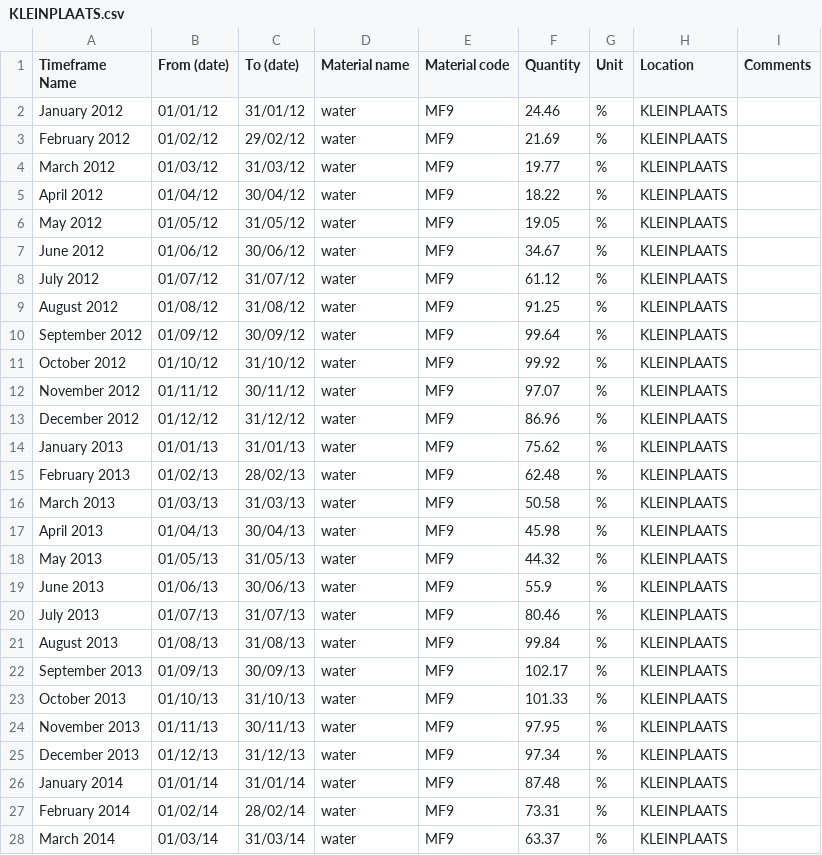
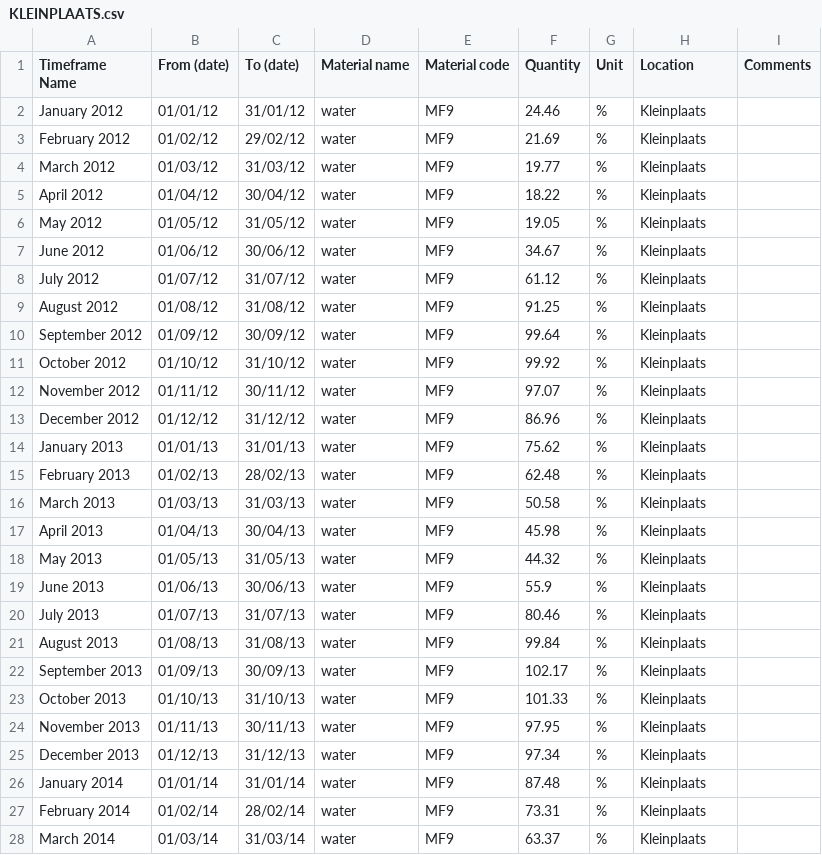
Before and after one commit to anelda/metabolism_cities, a CSV file: metabolism_files/KLEINPLAATS.csv, drawn as a sheet; only a part is shown; the diff covers the shown part only.

```diff
--- a/metabolism_files/KLEINPLAATS.csv
+++ b/metabolism_files/KLEINPLAATS.csv
@@ -1,28 +1,28 @@
 Timeframe Name,From (date),To (date),Material name,Material code,Quantity,Unit,Location,Comments
-January 2012,01/01/12,31/01/12,water,MF9,24.46,%,KLEINPLAATS,
-February 2012,01/02/12,29/02/12,water,MF9,21.69,%,KLEINPLAATS,
-March 2012,01/03/12,31/03/12,water,MF9,19.77,%,KLEINPLAATS,
-April 2012,01/04/12,30/04/12,water,MF9,18.22,%,KLEINPLAATS,
-May 2012,01/05/12,31/05/12,water,MF9,19.05,%,KLEINPLAATS,
-June 2012,01/06/12,30/06/12,water,MF9,34.67,%,KLEINPLAATS,
-July 2012,01/07/12,31/07/12,water,MF9,61.12,%,KLEINPLAATS,
-August 2012,01/08/12,31/08/12,water,MF9,91.25,%,KLEINPLAATS,
-September 2012,01/09/12,30/09/12,water,MF9,99.64,%,KLEINPLAATS,
-October 2012,01/10/12,31/10/12,water,MF9,99.92,%,KLEINPLAATS,
-November 2012,01/11/12,30/11/12,water,MF9,97.07,%,KLEINPLAATS,
-December 2012,01/12/12,31/12/12,water,MF9,86.96,%,KLEINPLAATS,
-January 2013,01/01/13,31/01/13,water,MF9,75.62,%,KLEINPLAATS,
-February 2013,01/02/13,28/02/13,water,MF9,62.48,%,KLEINPLAATS,
-March 2013,01/03/13,31/03/13,water,MF9,50.58,%,KLEINPLAATS,
-April 2013,01/04/13,30/04/13,water,MF9,45.98,%,KLEINPLAATS,
-May 2013,01/05/13,31/05/13,water,MF9,44.32,%,KLEINPLAATS,
-June 2013,01/06/13,30/06/13,water,MF9,55.9,%,KLEINPLAATS,
-July 2013,01/07/13,31/07/13,water,MF9,80.46,%,KLEINPLAATS,
-August 2013,01/08/13,31/08/13,water,MF9,99.84,%,KLEINPLAATS,
-September 2013,01/09/13,30/09/13,water,MF9,102.17,%,KLEINPLAATS,
-October 2013,01/10/13,31/10/13,water,MF9,101.33,%,KLEINPLAATS,
-November 2013,01/11/13,30/11/13,water,MF9,97.95,%,KLEINPLAATS,
-December 2013,01/12/13,31/12/13,water,MF9,97.34,%,KLEINPLAATS,
-January 2014,01/01/14,31/01/14,water,MF9,87.48,%,KLEINPLAATS,
-February 2014,01/02/14,28/02/14,water,MF9,73.31,%,KLEINPLAATS,
-March 2014,01/03/14,31/03/14,water,MF9,63.37,%,KLEINPLAATS,
+January 2012,01/01/12,31/01/12,water,MF9,24.46,%,Kleinplaats,
+February 2012,01/02/12,29/02/12,water,MF9,21.69,%,Kleinplaats,
+March 2012,01/03/12,31/03/12,water,MF9,19.77,%,Kleinplaats,
+April 2012,01/04/12,30/04/12,water,MF9,18.22,%,Kleinplaats,
+May 2012,01/05/12,31/05/12,water,MF9,19.05,%,Kleinplaats,
+June 2012,01/06/12,30/06/12,water,MF9,34.67,%,Kleinplaats,
+July 2012,01/07/12,31/07/12,water,MF9,61.12,%,Kleinplaats,
+August 2012,01/08/12,31/08/12,water,MF9,91.25,%,Kleinplaats,
+September 2012,01/09/12,30/09/12,water,MF9,99.64,%,Kleinplaats,
+October 2012,01/10/12,31/10/12,water,MF9,99.92,%,Kleinplaats,
+November 2012,01/11/12,30/11/12,water,MF9,97.07,%,Kleinplaats,
+December 2012,01/12/12,31/12/12,water,MF9,86.96,%,Kleinplaats,
+January 2013,01/01/13,31/01/13,water,MF9,75.62,%,Kleinplaats,
+February 2013,01/02/13,28/02/13,water,MF9,62.48,%,Kleinplaats,
+March 2013,01/03/13,31/03/13,water,MF9,50.58,%,Kleinplaats,
+April 2013,01/04/13,30/04/13,water,MF9,45.98,%,Kleinplaats,
+May 2013,01/05/13,31/05/13,water,MF9,44.32,%,Kleinplaats,
+June 2013,01/06/13,30/06/13,water,MF9,55.9,%,Kleinplaats,
+July 2013,01/07/13,31/07/13,water,MF9,80.46,%,Kleinplaats,
+August 2013,01/08/13,31/08/13,water,MF9,99.84,%,Kleinplaats,
+September 2013,01/09/13,30/09/13,water,MF9,102.17,%,Kleinplaats,
+October 2013,01/10/13,31/10/13,water,MF9,101.33,%,Kleinplaats,
+November 2013,01/11/13,30/11/13,water,MF9,97.95,%,Kleinplaats,
+December 2013,01/12/13,31/12/13,water,MF9,97.34,%,Kleinplaats,
+January 2014,01/01/14,31/01/14,water,MF9,87.48,%,Kleinplaats,
+February 2014,01/02/14,28/02/14,water,MF9,73.31,%,Kleinplaats,
+March 2014,01/03/14,31/03/14,water,MF9,63.37,%,Kleinplaats,
```
Also changed, not shown: 62 edited cells elsewhere in this file, metabolism_files/ALEXANDRA.csv, metabolism_files/BERG RIVER.csv, 11 other files.
